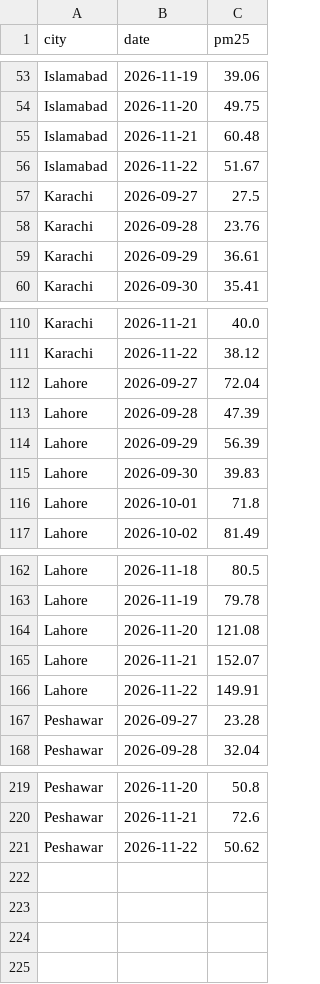
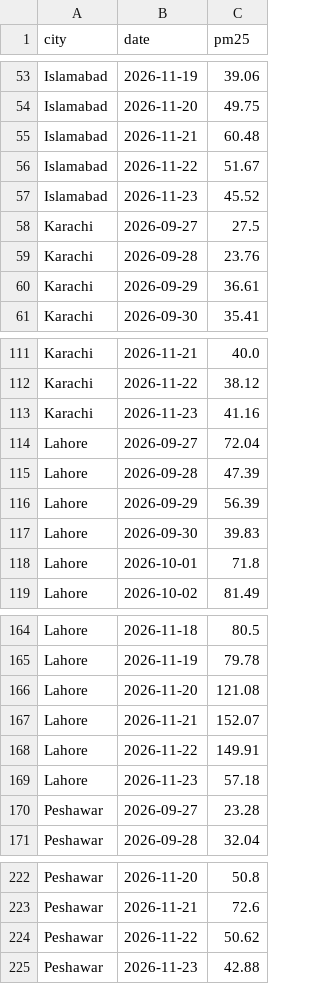
Before and after one commit to anascs12/smog-forecast-mlops, a CSV file: monitoring/actuals.csv, drawn as a sheet; only a part is shown, gaps mark what is left out.

```diff
--- a/monitoring/actuals.csv
+++ b/monitoring/actuals.csv
@@ -56,2 +56,3 @@ Islamabad,2026-11-21,60.48
 Islamabad,2026-11-22,51.67
+Islamabad,2026-11-23,45.52
 Karachi,2026-09-27,27.5
@@ -111,2 +112,3 @@ Karachi,2026-11-21,40.0
 Karachi,2026-11-22,38.12
+Karachi,2026-11-23,41.16
 Lahore,2026-09-27,72.04
@@ -166,2 +168,3 @@ Lahore,2026-11-21,152.07
 Lahore,2026-11-22,149.91
+Lahore,2026-11-23,57.18
 Peshawar,2026-09-27,23.28
@@ -221 +224,2 @@ Peshawar,2026-11-21,72.6
 Peshawar,2026-11-22,50.62
+Peshawar,2026-11-23,42.88
```
Also changed, not shown: monitoring/inputs.csv, monitoring/predictions.csv, 2 other files.
